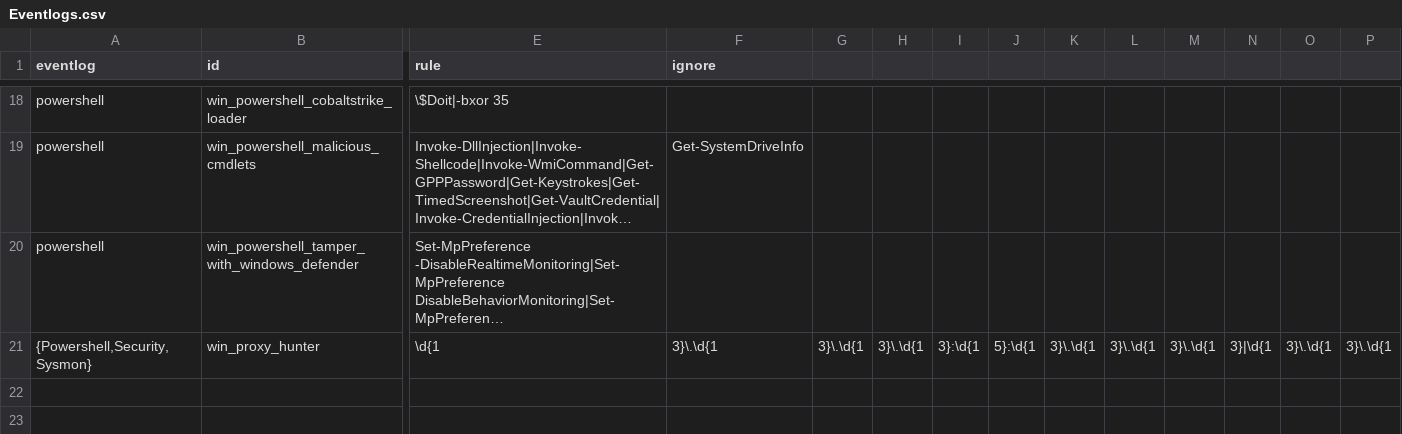
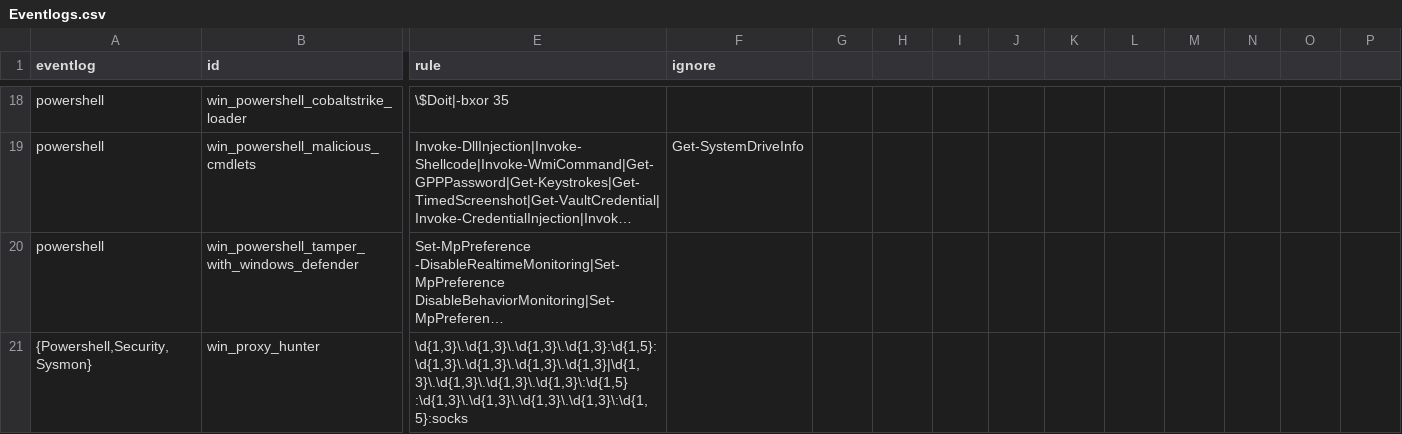
Before and after one commit to mgreen27/DetectRaptor, a CSV file: csv/Eventlogs.csv, drawn as a sheet; only a part is shown, gaps mark what is left out; long unchanged cells end in …; the diff covers the shown part only; the diff names each change by its address in the sheet, - before the commit and + after, or states it on an @@ line.

Commit message:
Fix PowershellPSReadline and Evtx VQL by escaping regex in CSV (#7)
* Fix PowershellPSReadline VQL by escaping regex in CSV
* Fix Eventlogs CSV regex by escaping commas in regex

Thank you for that. Must have been one I missed. I'll have a think about adding some kind of test for this condition.
---------

Co-authored-by: Severin Marti <severin.marti@compass-security.com>

```diff
--- a/csv/Eventlogs.csv
+++ b/csv/Eventlogs.csv
-E21 (rule): \d{1
+E21 (rule): \d{1,3}\.\d{1,3}\.\d{1,3}\.\d{1,3}:\d{1,5}:\d{1,3}\.\d{1,3}\.\d{1,3}\.\d{1,3}|\d{1,3}\.\d{1,3}\.\d{1,3}\.\d{1,3}\:\d{1,5} :\d{1,3}\.\d{1,3}\.\d{1,3}\.\d{1,3}\:\d{1,5}:socks
-F21 (ignore): 3}\.\d{1
+F21 (ignore): (empty)
-G21: 3}\.\d{1
+G21: (empty)
-H21: 3}\.\d{1
+H21: (empty)
-I21: 3}:\d{1
+I21: (empty)
-J21: 5}:\d{1
+J21: (empty)
-K21: 3}\.\d{1
+K21: (empty)
-L21: 3}\.\d{1
+L21: (empty)
-M21: 3}\.\d{1
+M21: (empty)
-N21: 3}|\d{1
+N21: (empty)
-O21: 3}\.\d{1
+O21: (empty)
-P21: 3}\.\d{1
+P21: (empty)
```
Also changed, not shown: 8 edited cells elsewhere in this file, 1 other file.
